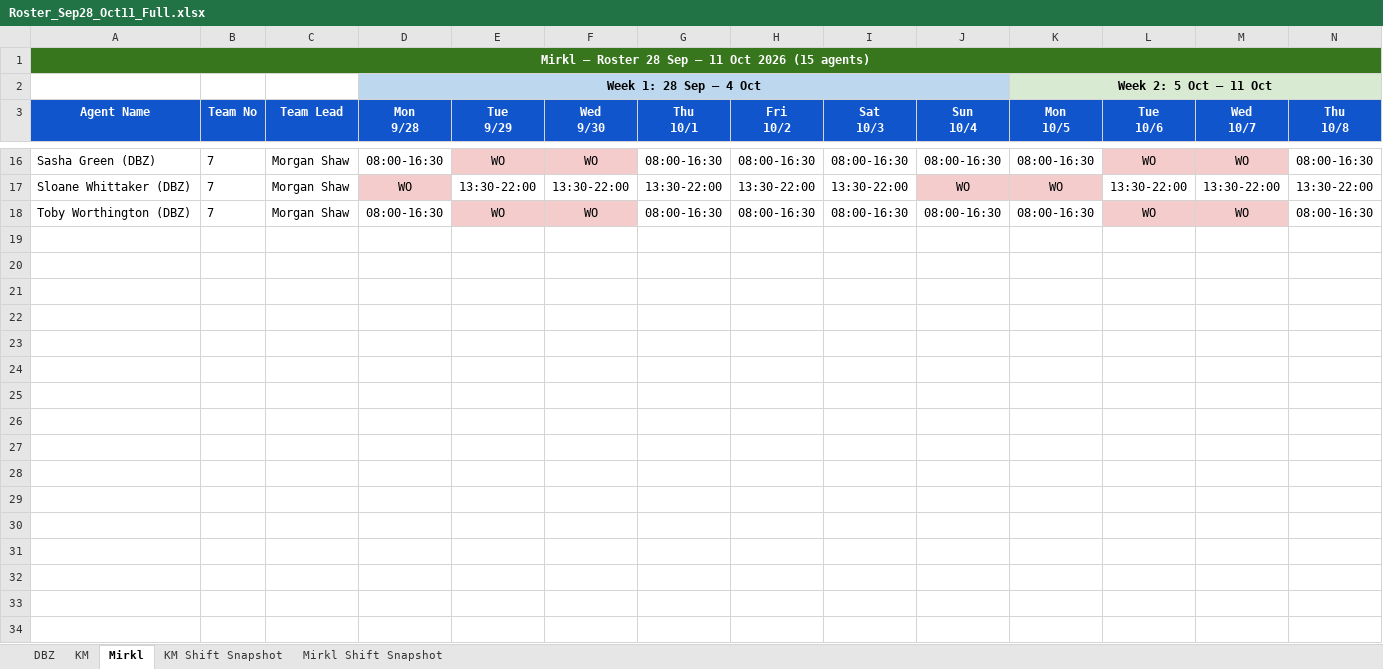
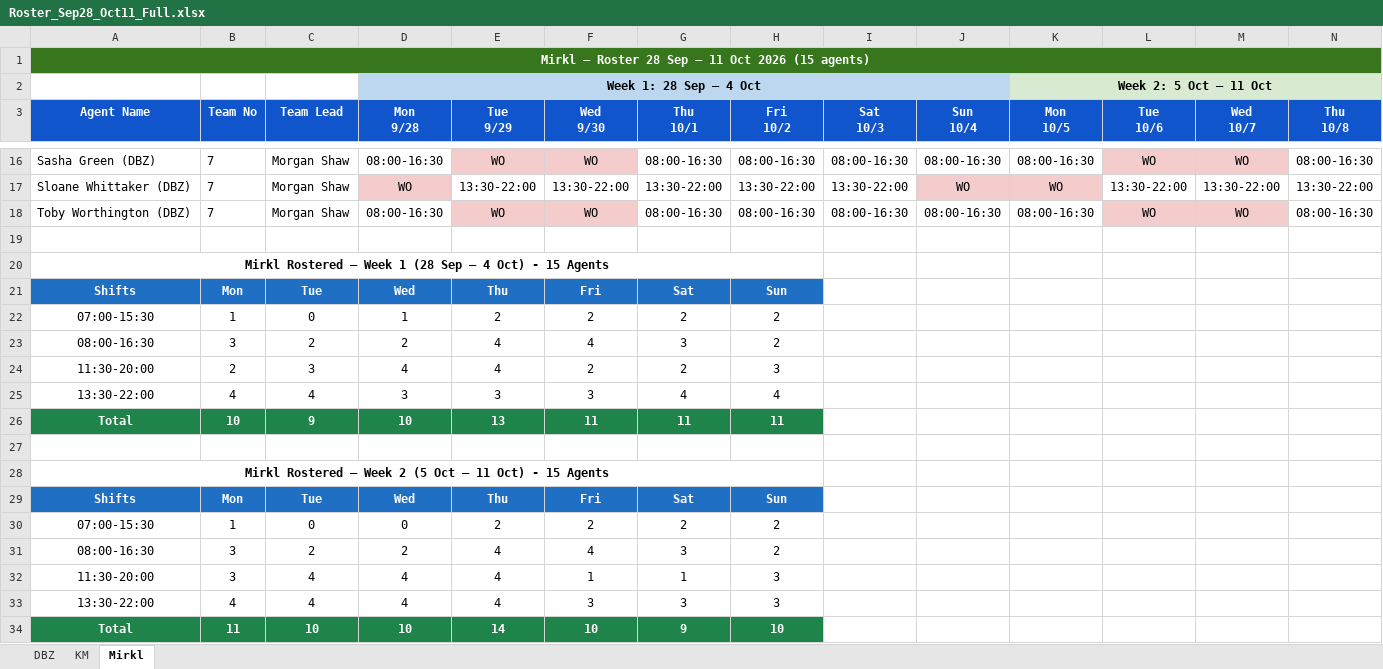
Before and after one commit to Anwarshaik565/EXV, an Excel workbook: 2026-09-28/Roster_Sep28_Oct11_Full.xlsx, sheet Mirkl, drawn as a sheet; only a part is shown, gaps mark what is left out; values as stored, in another font and other column widths than the file's, no borders; rows hold the shown columns only; the diff names each change by its address in the sheet, - before the commit and + after, or states it on an @@ line.

Commit message:
Consolidate KM and Mirkl into single tabs each, combining full per-agent roster with Week 1 & Week 2 shift snapshot below it. Removed separate snapshot-only tabs.

```diff
--- a/2026-09-28/Roster_Sep28_Oct11_Full.xlsx (sheet Mirkl)
+++ b/2026-09-28/Roster_Sep28_Oct11_Full.xlsx (sheet Mirkl)
-sheet tab: KM Shift Snapshot
-sheet tab: Mirkl Shift Snapshot
+row 19: (empty)
+row 20: Mirkl Rostered — Week 1 (28 Sep – 4 Oct) - 15 Agents
+row 21: Shifts | Mon | Tue | Wed | Thu | Fri | Sat | Sun
+row 22: 07:00-15:30 | 1 | 0 | 1 | 2 | 2 | 2 | 2
+row 23: 08:00-16:30 | 3 | 2 | 2 | 4 | 4 | 3 | 2
+row 24: 11:30-20:00 | 2 | 3 | 4 | 4 | 2 | 2 | 3
+row 25: 13:30-22:00 | 4 | 4 | 3 | 3 | 3 | 4 | 4
+row 26: Total | 10 | 9 | 10 | 13 | 11 | 11 | 11
+row 27: (empty)
+row 28: Mirkl Rostered — Week 2 (5 Oct – 11 Oct) - 15 Agents
+row 29: Shifts | Mon | Tue | Wed | Thu | Fri | Sat | Sun
+row 30: 07:00-15:30 | 1 | 0 | 0 | 2 | 2 | 2 | 2
+row 31: 08:00-16:30 | 3 | 2 | 2 | 4 | 4 | 3 | 2
+row 32: 11:30-20:00 | 3 | 4 | 4 | 4 | 1 | 1 | 3
+row 33: 13:30-22:00 | 4 | 4 | 4 | 4 | 3 | 3 | 3
+row 34: Total | 11 | 10 | 10 | 14 | 10 | 9 | 10
```
Also changed, not shown: sheet KM.
